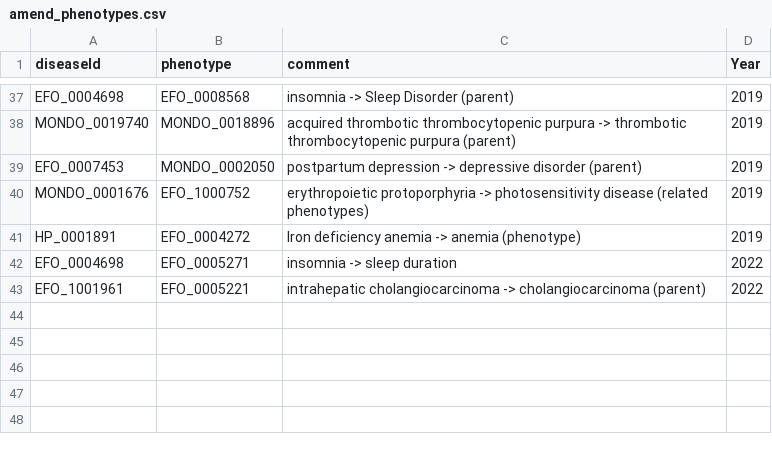
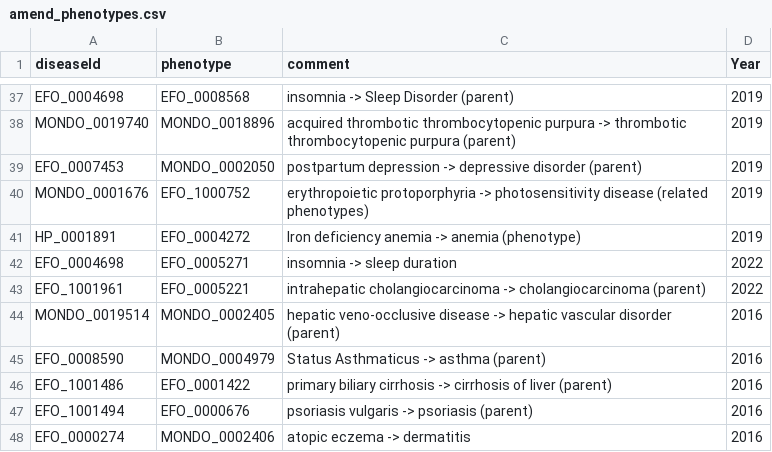
Before and after one commit to opentargets/approvalsSupport, a CSV file: data/ammend_data/amend_phenotypes.csv, drawn as a sheet; only a part is shown, gaps mark what is left out.

```diff
--- a/data/ammend_data/amend_phenotypes.csv
+++ b/data/ammend_data/amend_phenotypes.csv
@@ -43 +43,6 @@ EFO_0004698,EFO_0005271,insomnia -> sleep duration,2022
 EFO_1001961,EFO_0005221,intrahepatic cholangiocarcinoma -> cholangiocarcinoma (parent),2022
+MONDO_0019514,MONDO_0002405,hepatic veno-occlusive disease -> hepatic vascular disorder (parent),2016
+EFO_0008590,MONDO_0004979,Status Asthmaticus -> asthma (parent),2016
+EFO_1001486,EFO_0001422,primary biliary cirrhosis -> cirrhosis of liver (parent),2016
+EFO_1001494,EFO_0000676,psoriasis vulgaris -> psoriasis (parent),2016
+EFO_0000274,MONDO_0002406,atopic eczema -> dermatitis,2016
```
Also changed, not shown: data/ammend_data/amend_moas.csv.
